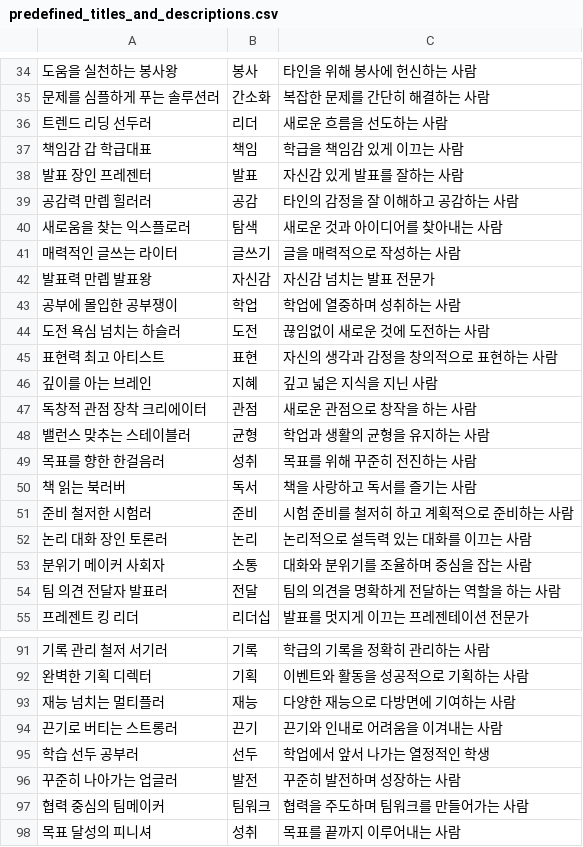
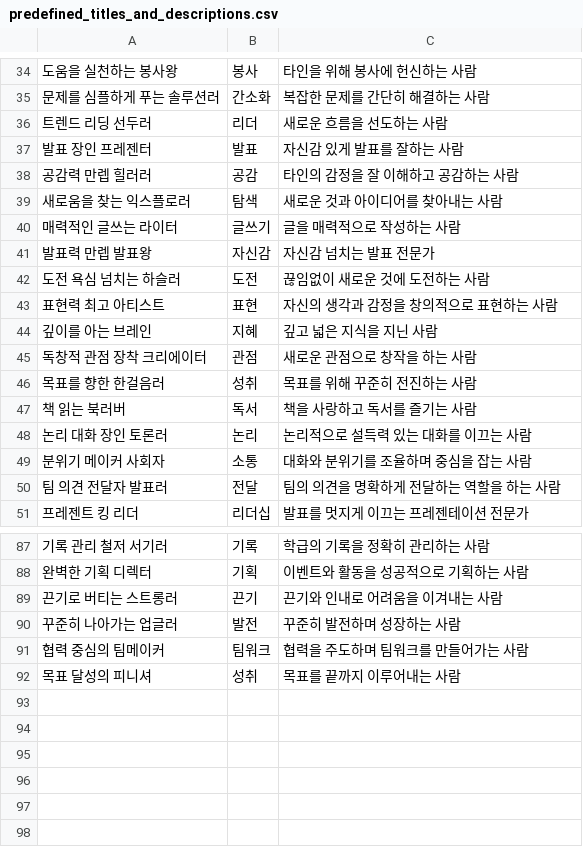
Before and after one commit to GN-AI-3/mini_project_ai, a CSV file: predefined_titles_and_descriptions.csv, drawn as a sheet; only a part is shown, gaps mark what is left out.

Commit message:
Fix: 공통적으로 유사도가 높은 키워드 제외

```diff
--- a/predefined_titles_and_descriptions.csv
+++ b/predefined_titles_and_descriptions.csv
@@ -36,3 +36,2 @@
 "트렌드 리딩 선두러","리더","새로운 흐름을 선도하는 사람"
-"책임감 갑 학급대표","책임","학급을 책임감 있게 이끄는 사람"
 "발표 장인 프레젠터","발표","자신감 있게 발표를 잘하는 사람"
@@ -42,3 +41,2 @@
 "발표력 만렙 발표왕","자신감","자신감 넘치는 발표 전문가"
-"공부에 몰입한 공부쟁이","학업","학업에 열중하며 성취하는 사람"
 "도전 욕심 넘치는 하슬러","도전","끊임없이 새로운 것에 도전하는 사람"
@@ -47,6 +45,4 @@
 "독창적 관점 장착 크리에이터","관점","새로운 관점으로 창작을 하는 사람"
-"밸런스 맞추는 스테이블러","균형","학업과 생활의 균형을 유지하는 사람"
 "목표를 향한 한걸음러","성취","목표를 위해 꾸준히 전진하는 사람"
 "책 읽는 북러버","독서","책을 사랑하고 독서를 즐기는 사람"
-"준비 철저한 시험러","준비","시험 준비를 철저히 하고 계획적으로 준비하는 사람"
 "논리 대화 장인 토론러","논리","논리적으로 설득력 있는 대화를 이끄는 사람"
@@ -92,5 +88,3 @@
 "완벽한 기획 디렉터","기획","이벤트와 활동을 성공적으로 기획하는 사람"
-"재능 넘치는 멀티플러","재능","다양한 재능으로 다방면에 기여하는 사람"
 "끈기로 버티는 스트롱러","끈기","끈기와 인내로 어려움을 이겨내는 사람"
-"학습 선두 공부러","선두","학업에서 앞서 나가는 열정적인 학생"
 "꾸준히 나아가는 업글러","발전","꾸준히 발전하며 성장하는 사람"
```
